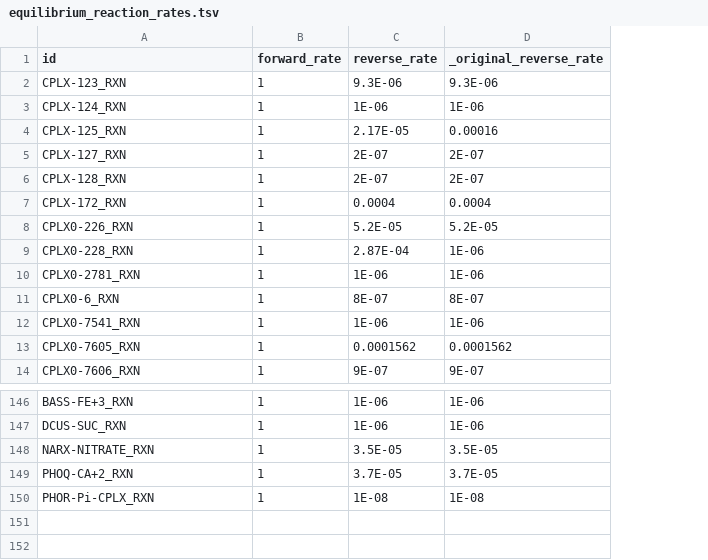
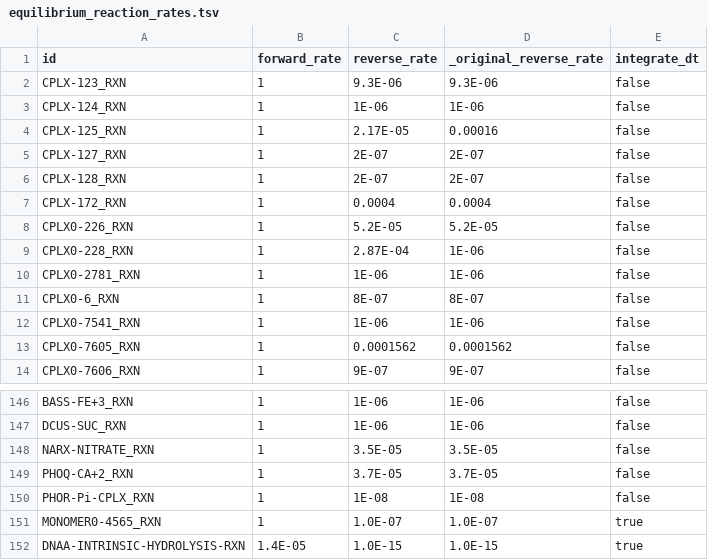
Before and after one commit to vivarium-collective/v2ecoli, a TSV file: v2ecoli/processes/parca/reconstruction/ecoli/flat/equilibrium_reaction_rates.tsv, drawn as a sheet; only a part is shown, gaps mark what is left out; the diff names each change by its address in the sheet, - before the commit and + after, or states it on an @@ line.

```diff
--- a/v2ecoli/processes/parca/reconstruction/ecoli/flat/equilibrium_reaction_rates.tsv
+++ b/v2ecoli/processes/parca/reconstruction/ecoli/flat/equilibrium_reaction_rates.tsv
+column E (integrate_dt), rows 2-14: all false; rows 146-150: all false
+row 151: MONOMER0-4565_RXN | 1 | 1.0E-07 | 1.0E-07 | true
+row 152: DNAA-INTRINSIC-HYDROLYSIS-RXN | 1.4E-05 | 1.0E-15 | 1.0E-15 | true
```
Also changed, not shown: v2ecoli/processes/parca/reconstruction/ecoli/flat/equilibrium_reactions.tsv, 6 other files.
